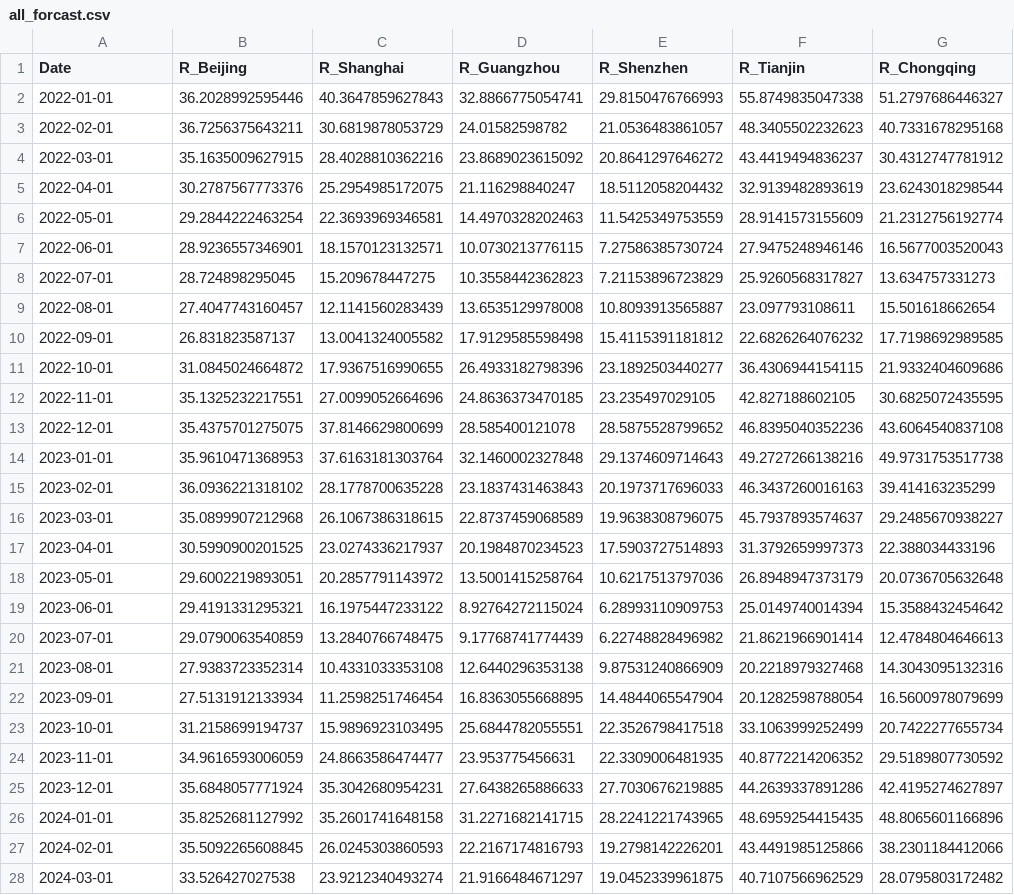
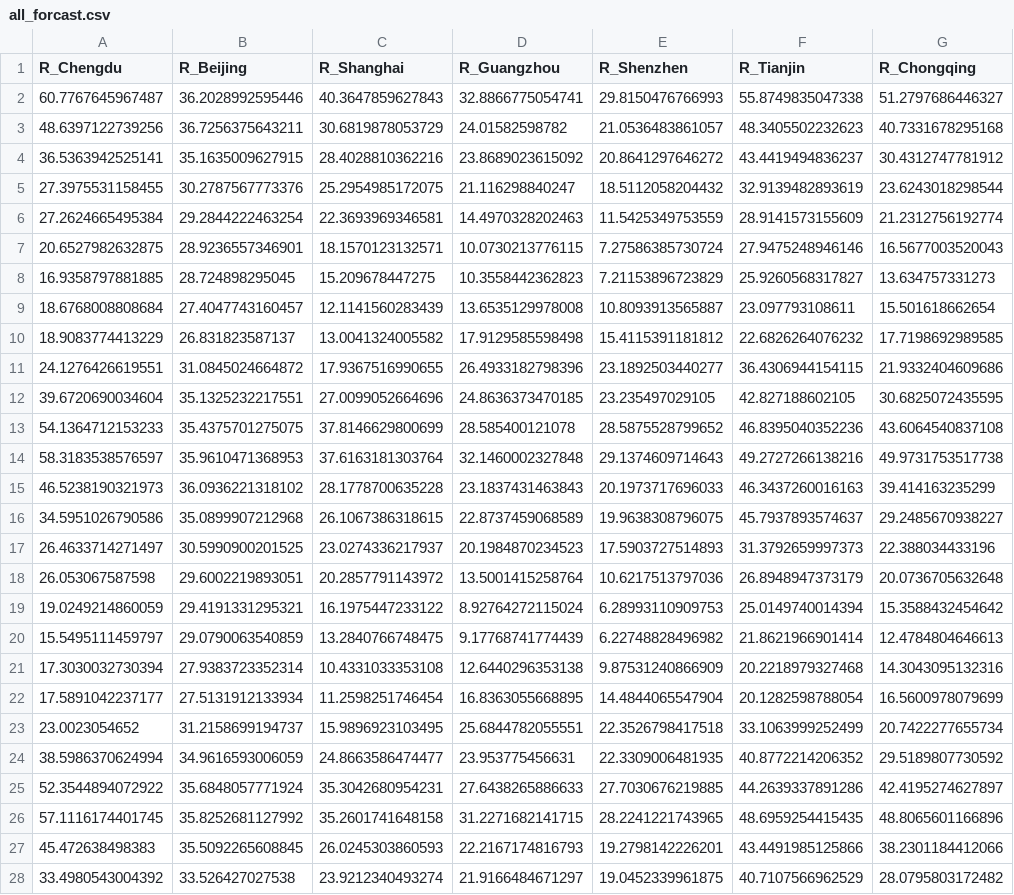
Before and after one commit to Artemis20123/FangLiRenZhang_ENV872_EDA_FinalProject, a CSV file: Data/Processed/all_forcast.csv, drawn as a sheet; only a part is shown; the diff covers the shown part only; the diff names each change by its address in the sheet, - before the commit and + after, or states it on an @@ line.

Commit message:
forecast.data

```diff
--- a/Data/Processed/all_forcast.csv
+++ b/Data/Processed/all_forcast.csv
-A1: Date
+A1: R_Chengdu
-A2 (R_Chengdu): 2022-01-01
+A2 (R_Chengdu): 60.7767645967487
-A3 (R_Chengdu): 2022-02-01
+A3 (R_Chengdu): 48.6397122739256
-A4 (R_Chengdu): 2022-03-01
+A4 (R_Chengdu): 36.5363942525141
-A5 (R_Chengdu): 2022-04-01
+A5 (R_Chengdu): 27.3975531158455
-A6 (R_Chengdu): 2022-05-01
+A6 (R_Chengdu): 27.2624665495384
-A7 (R_Chengdu): 2022-06-01
+A7 (R_Chengdu): 20.6527982632875
-A8 (R_Chengdu): 2022-07-01
+A8 (R_Chengdu): 16.9358797881885
-A9 (R_Chengdu): 2022-08-01
+A9 (R_Chengdu): 18.6768008808684
-A10 (R_Chengdu): 2022-09-01
+A10 (R_Chengdu): 18.9083774413229
-A11 (R_Chengdu): 2022-10-01
+A11 (R_Chengdu): 24.1276426619551
-A12 (R_Chengdu): 2022-11-01
+A12 (R_Chengdu): 39.6720690034604
-A13 (R_Chengdu): 2022-12-01
+A13 (R_Chengdu): 54.1364712153233
-A14 (R_Chengdu): 2023-01-01
+A14 (R_Chengdu): 58.3183538576597
-A15 (R_Chengdu): 2023-02-01
+A15 (R_Chengdu): 46.5238190321973
-A16 (R_Chengdu): 2023-03-01
+A16 (R_Chengdu): 34.5951026790586
-A17 (R_Chengdu): 2023-04-01
+A17 (R_Chengdu): 26.4633714271497
-A18 (R_Chengdu): 2023-05-01
+A18 (R_Chengdu): 26.053067587598
-A19 (R_Chengdu): 2023-06-01
+A19 (R_Chengdu): 19.0249214860059
-A20 (R_Chengdu): 2023-07-01
+A20 (R_Chengdu): 15.5495111459797
-A21 (R_Chengdu): 2023-08-01
+A21 (R_Chengdu): 17.3030032730394
-A22 (R_Chengdu): 2023-09-01
+A22 (R_Chengdu): 17.5891042237177
-A23 (R_Chengdu): 2023-10-01
+A23 (R_Chengdu): 23.0023054652
-A24 (R_Chengdu): 2023-11-01
+A24 (R_Chengdu): 38.5986370624994
-A25 (R_Chengdu): 2023-12-01
+A25 (R_Chengdu): 52.3544894072922
-A26 (R_Chengdu): 2024-01-01
+A26 (R_Chengdu): 57.1116174401745
-A27 (R_Chengdu): 2024-02-01
+A27 (R_Chengdu): 45.472638498383
-A28 (R_Chengdu): 2024-03-01
+A28 (R_Chengdu): 33.4980543004392
```
Also changed, not shown: 33 edited cells elsewhere in this file, 11 other files.
